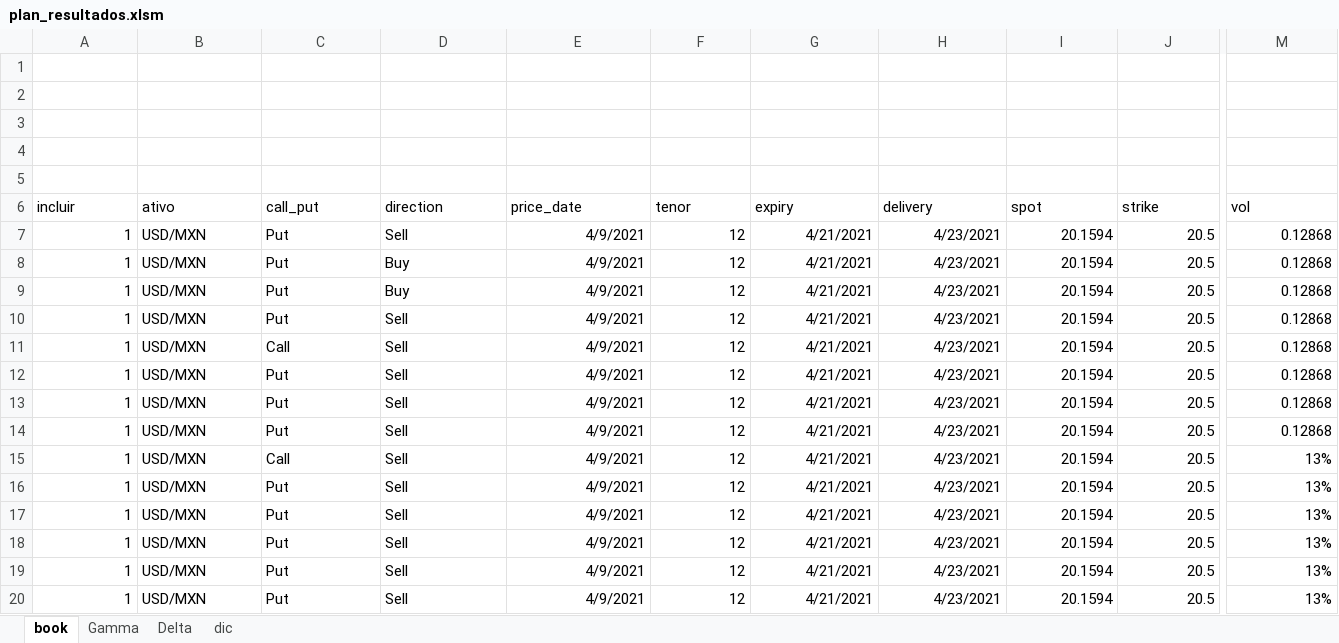
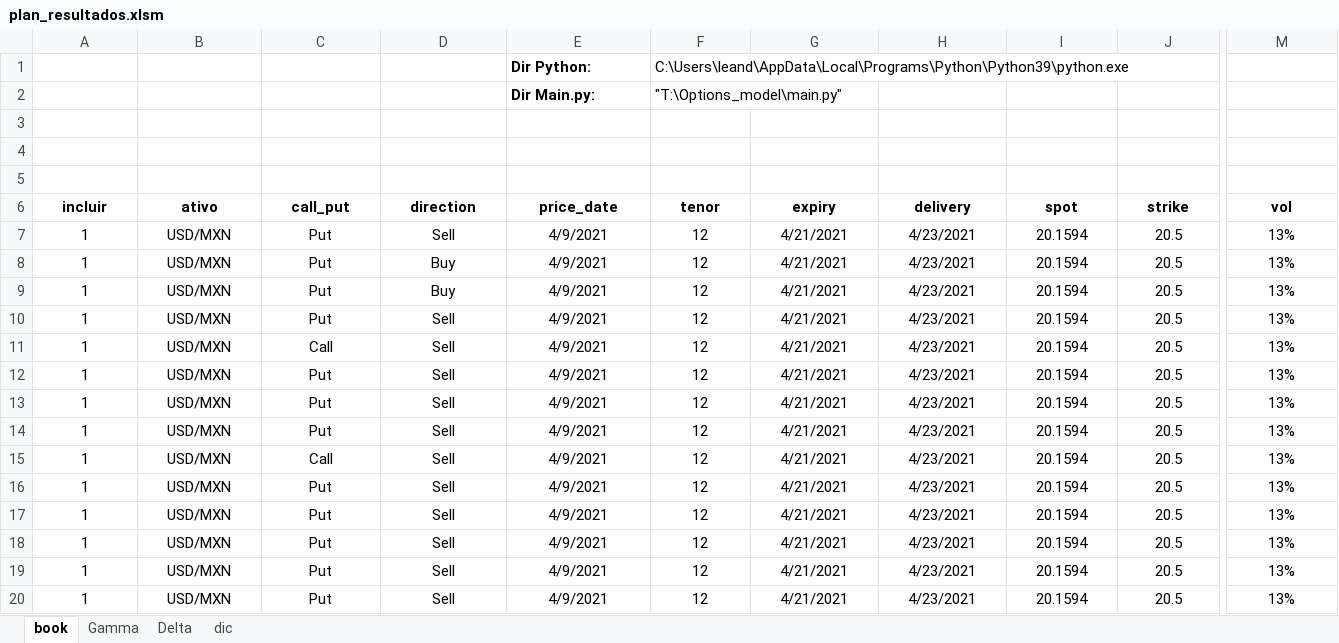
Before and after one commit to henriquesflores/black_scholes, an Excel workbook: data/plan_resultados.xlsm, sheet book, drawn as a sheet; only a part is shown, gaps mark what is left out; values as stored, in another font and other column widths than the file's, no borders; charts and pictures not drawn; removed rows and columns are numbered as before the commit, all else as after; rows hold the shown columns only; the diff covers the shown part only; the diff names each change by its address in the sheet, - before the commit and + after, or states it on an @@ line.

```diff
--- a/data/plan_resultados.xlsm (sheet book)
+++ b/data/plan_resultados.xlsm (sheet book)
+row 1:  |  |  |  | Dir Python: | C:\Users\leand\AppData\Local\Programs\Python\Python39\python.exe
+row 2:  |  |  |  | Dir Main.py: | "T:\Options_model\main.py"
-row 4: (empty)
-row 5: (empty)
@@ A6:M6 bold: off → on, alignment: left → center @@
-A7:A20 alignment: right
+A7:A20 alignment: center
-B7:D20 alignment: left
+B7:D20 alignment: center
-E7:M20 alignment: right
+E7:M20 alignment: center
-M7:M14 (vol): 0.12868
+M7:M14 (vol): 13%
```
Also changed, not shown: 3 edited cells and cell formats elsewhere in this sheet, sheet Delta, sheet Gamma, data/plan_base.xlsx, 3 other files.
